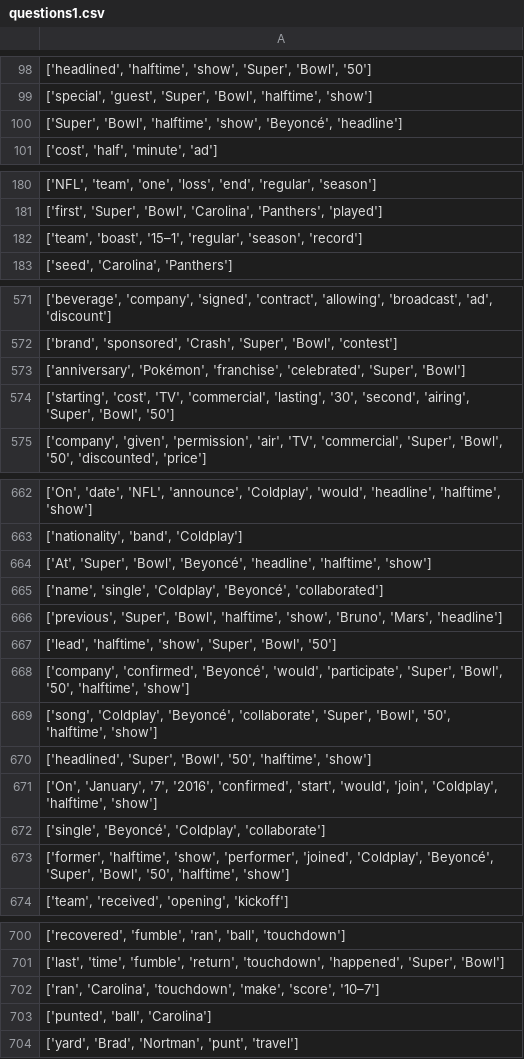
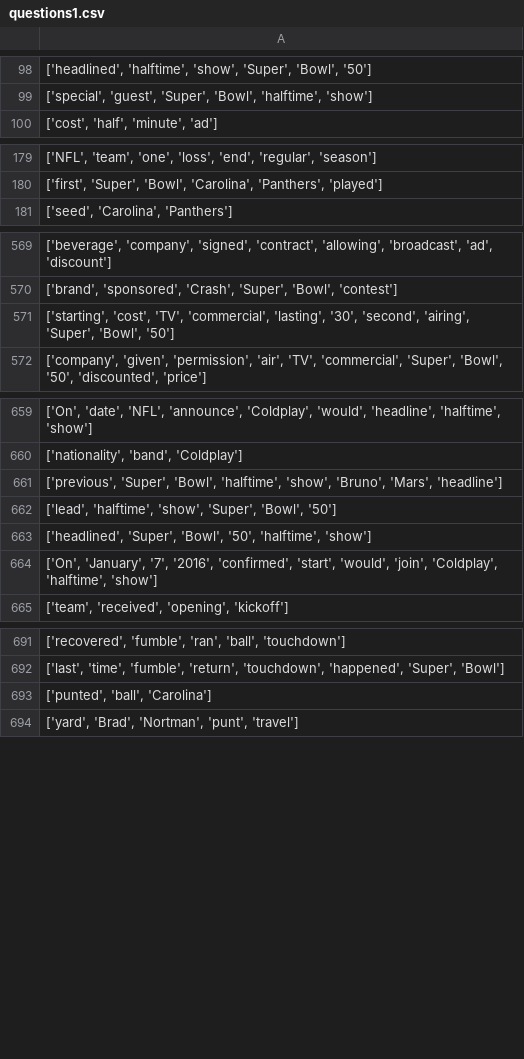
Before and after one commit to Tooba-al/QA-System, a CSV file: questions1.csv, drawn as a sheet; only a part is shown, gaps mark what is left out; the diff names each change by its address in the sheet, - before the commit and + after, or states it on an @@ line.

```diff
--- a/questions1.csv
+++ b/questions1.csv
-row 100: ['Super', 'Bowl', 'halftime', 'show', 'Beyoncé', 'headline']
-row 182: ['team', 'boast', '15–1', 'regular', 'season', 'record']
-row 573: ['anniversary', 'Pokémon', 'franchise', 'celebrated', 'Super', 'Bowl']
-row 664: ['At', 'Super', 'Bowl', 'Beyoncé', 'headline', 'halftime', 'show']
-row 665: ['name', 'single', 'Coldplay', 'Beyoncé', 'collaborated']
-row 668: ['company', 'confirmed', 'Beyoncé', 'would', 'participate', 'Super', 'Bowl', '50', 'halftime', 'show']
-row 669: ['song', 'Coldplay', 'Beyoncé', 'collaborate', 'Super', 'Bowl', '50', 'halftime', 'show']
-row 672: ['single', 'Beyoncé', 'Coldplay', 'collaborate']
-row 673: ['former', 'halftime', 'show', 'performer', 'joined', 'Coldplay', 'Beyoncé', 'Super', 'Bowl', '50', 'halftime', 'show']
-row 702: ['ran', 'Carolina', 'touchdown', 'make', 'score', '10–7']
```
Also changed, not shown: 14 other files.
